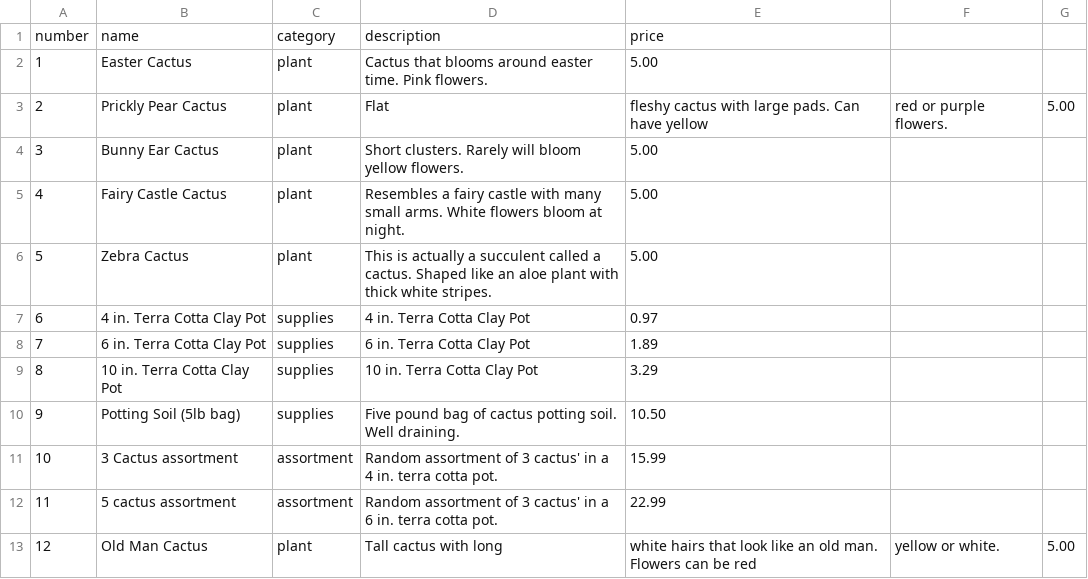
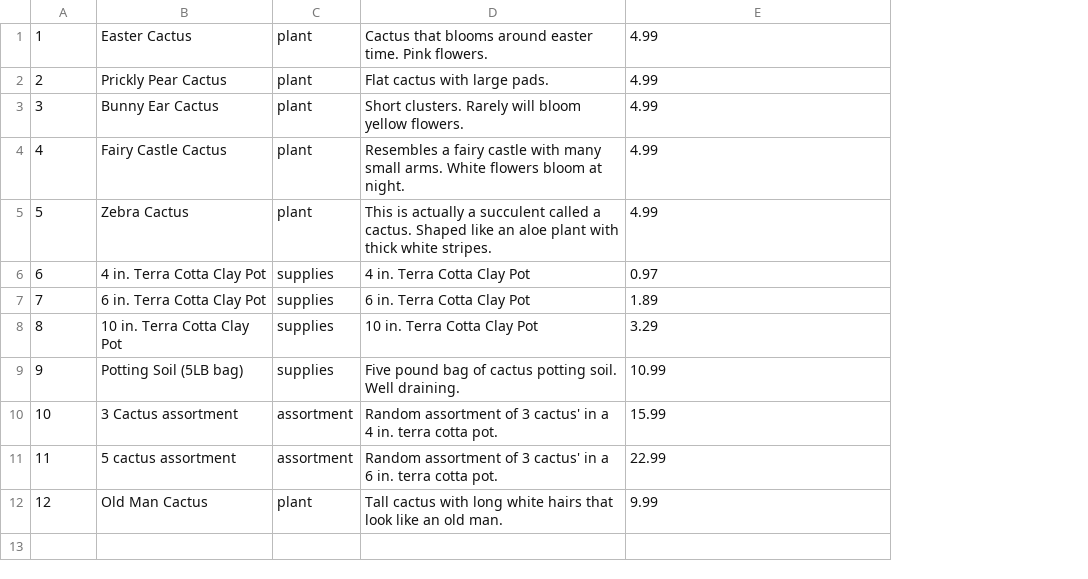
Before and after one commit to RoachyT/PricklyPeak, a CSV file: POS_terminal/POS_terminal/cactus_castle_data.csv, drawn as a sheet; removed rows and columns are numbered as before the commit, all else as after; the diff names each change by its address in the sheet, - before the commit and + after, or states it on an @@ line.

```diff
--- a/POS_terminal/POS_terminal/cactus_castle_data.csv
+++ b/POS_terminal/POS_terminal/cactus_castle_data.csv
-column F, rows 3-13: red or purple flowers. |  |  |  |  |  |  |  |  |  | yellow or white.
-column G, rows 3-13: 5.00 |  |  |  |  |  |  |  |  |  | 5.00
-row 1: number | name | category | description | price
-E1: 5.00
+E1: 4.99
-D2: Flat
+D2: Flat cactus with large pads.
-E2: fleshy cactus with large pads. Can have yellow
+E2: 4.99
-E3:E5: 5.00
+E3:E5: 4.99
-B9: Potting Soil (5lb bag)
+B9: Potting Soil (5LB bag)
-E9: 10.50
+E9: 10.99
-D12: Tall cactus with long
+D12: Tall cactus with long white hairs that look like an old man.
-E12: white hairs that look like an old man. Flowers can be red
+E12: 9.99
```
Also changed, not shown: POS_terminal/POS_terminal/bin/Debug/cactus_castle_data.csv, 15 other files.
